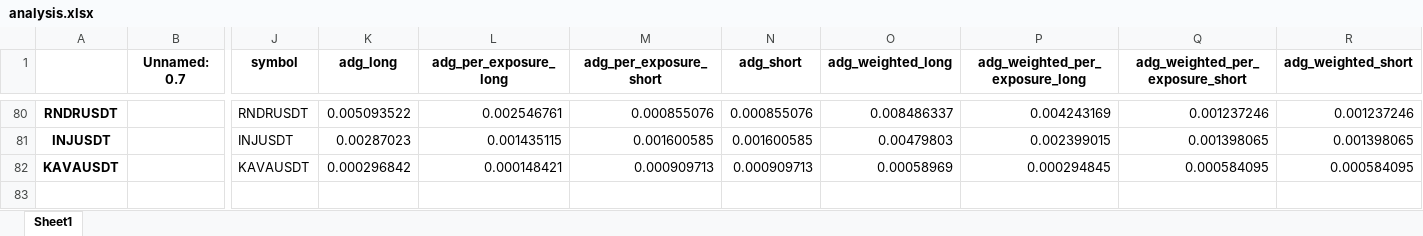
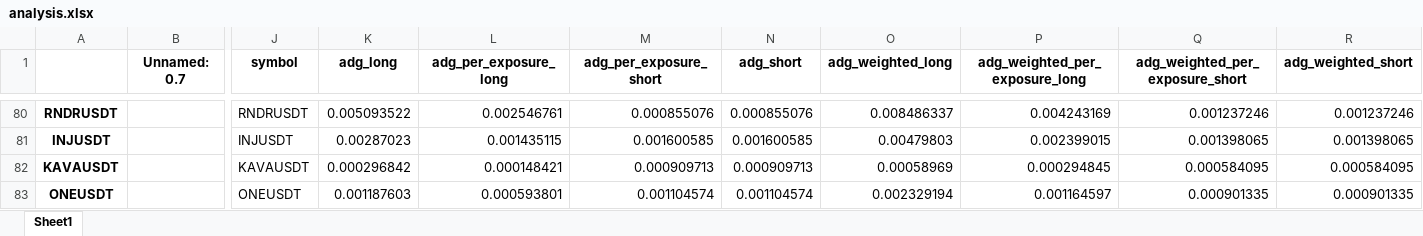
Before and after one commit to protoad56/passivbot_configs, an Excel workbook: optimized/logs/analysis.xlsx, sheet Sheet1, drawn as a sheet; only a part is shown, gaps mark what is left out; values as stored, in another font and other column widths than the file's, no borders; rows hold the shown columns only; the diff names each change by its address in the sheet, - before the commit and + after, or states it on an @@ line.

```diff
--- a/optimized/logs/analysis.xlsx (sheet Sheet1)
+++ b/optimized/logs/analysis.xlsx (sheet Sheet1)
+row 83: ONEUSDT |  | ONEUSDT | 0.001187603 | 0.000593801 | 0.001104574 | 0.001104574 | 0.002329194 | 0.001164597 | 0.000901335 | 0.000901335
```
Also changed, not shown: 3 other files.
